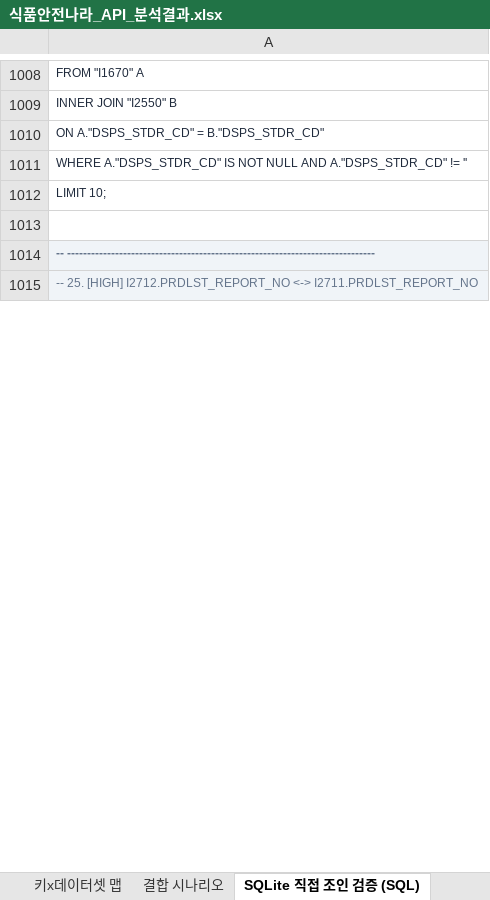
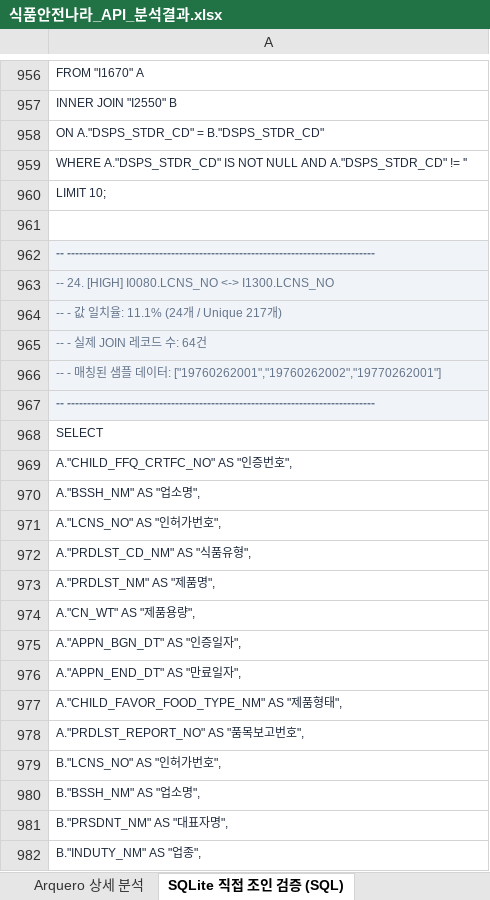
Before and after one commit to artiordex/food-safety, an Excel workbook: 식품안전나라_API_분석결과.xlsx, sheet SQLite 직접 조인 검증 (SQL), drawn as a sheet; only a part is shown, gaps mark what is left out; values as stored, in another font and other column widths than the file's, no borders; addresses are those after the commit; the diff covers the shown part only; the diff names each change by its address in the sheet, - before the commit and + after, or states it on an @@ line.

```diff
--- a/식품안전나라_API_분석결과.xlsx (sheet SQLite 직접 조인 검증 (SQL))
+++ b/식품안전나라_API_분석결과.xlsx (sheet SQLite 직접 조인 검증 (SQL))
-A963: -- 25. [HIGH] I2712.PRDLST_REPORT_NO <-> I2711.PRDLST_REPORT_NO
+A963: -- 24. [HIGH] I0080.LCNS_NO <-> I1300.LCNS_NO
+row 964: -- - 값 일치율: 11.1% (24개 / Unique 217개)
+row 965: -- - 실제 JOIN 레코드 수: 64건
+row 966: -- - 매칭된 샘플 데이터: ["19760262001","19760262002","19770262001"]
-row 110: -- -------------------------------------…
+row 967: -- -------------------------------------…
-row 111: SELECT
+row 968: SELECT
+row 969: A."CHILD_FFQ_CRTFC_NO" AS "인증번호",
+row 970: A."BSSH_NM" AS "업소명",
+row 971: A."LCNS_NO" AS "인허가번호",
-row 79: A."PRDLST_CD_NM" AS "식품유형",
+row 972: A."PRDLST_CD_NM" AS "식품유형",
+row 973: A."PRDLST_NM" AS "제품명",
+row 974: A."CN_WT" AS "제품용량",
+row 975: A."APPN_BGN_DT" AS "인증일자",
+row 976: A."APPN_END_DT" AS "만료일자",
+row 977: A."CHILD_FAVOR_FOOD_TYPE_NM" AS "제품형태",
+row 978: A."PRDLST_REPORT_NO" AS "품목보고번호",
+row 979: B."LCNS_NO" AS "인허가번호",
+row 980: B."BSSH_NM" AS "업소명",
+row 981: B."PRSDNT_NM" AS "대표자명",
+row 982: B."INDUTY_NM" AS "업종",
```
Also changed, not shown: 510 added rows, 43 removed rows, 127 moved rows and 71 edited cells elsewhere in this sheet, sheet 결합 시나리오, sheet Arquero 상세 분석, sheet 키x데이터셋 맵, sheet 공통키 분석, sheet 분석 개요, sheet 데이터셋 목록, 1 more sheet, other sheet tabs, 10 other files.
